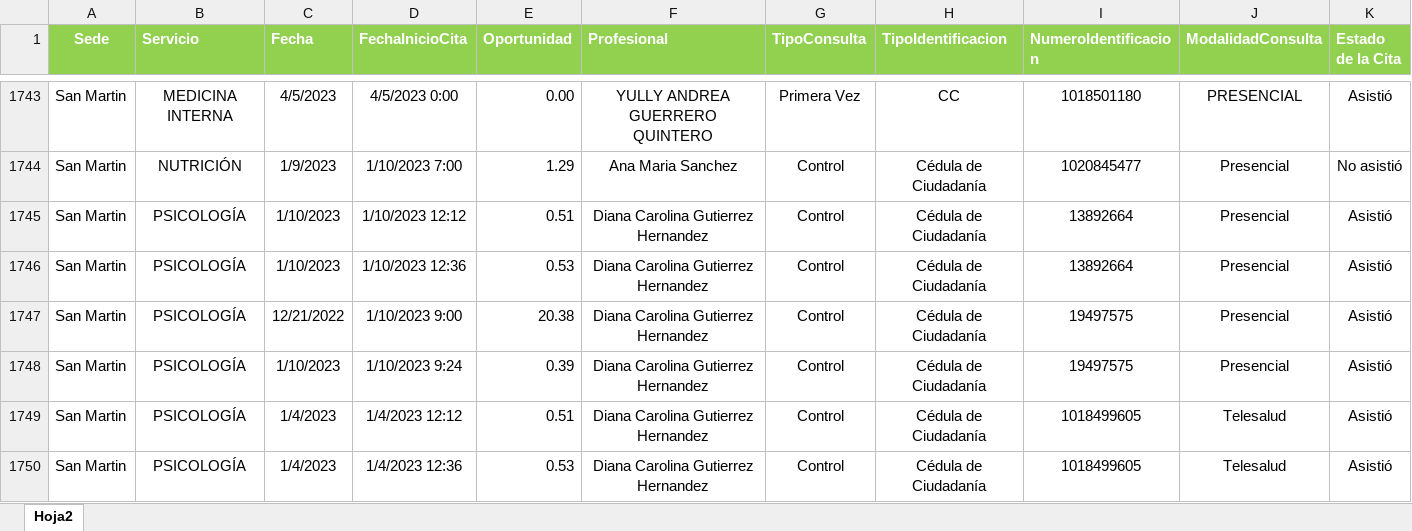
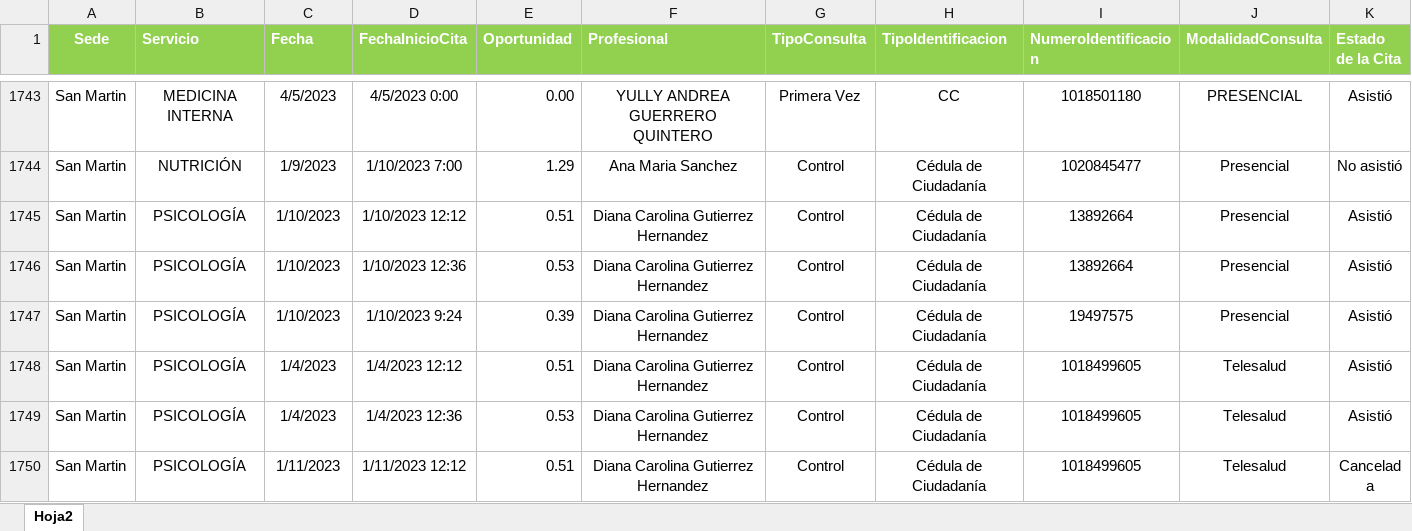
Before and after one commit to BIClinicos/airflowServer, an Excel workbook: dags/files_pami/SabanaSanMartin.xlsx, sheet Hoja2, drawn as a sheet; only a part is shown, gaps mark what is left out; the shorter side is filled out with more unchanged rows; values as stored, in another font and other column widths than the file's, no borders; rows hold the shown columns only; the diff covers the shown part only; the diff names each change by its address in the sheet, - before the commit and + after, or states it on an @@ line.

```diff
--- a/dags/files_pami/SabanaSanMartin.xlsx (sheet Hoja2)
+++ b/dags/files_pami/SabanaSanMartin.xlsx (sheet Hoja2)
-row 1747: San Martin | PSICOLOGÍA | 12/21/2022 | 1/10/2023 9:00 | 20.38 | Diana Carolina Gutierrez Hernandez | Control | Cédula de Ciudadanía | 19497575 | Presencial | Asistió
```
Also changed, not shown: 5 edited cells and cell formats elsewhere in this sheet, formulas that keep their value, 13 other files.
